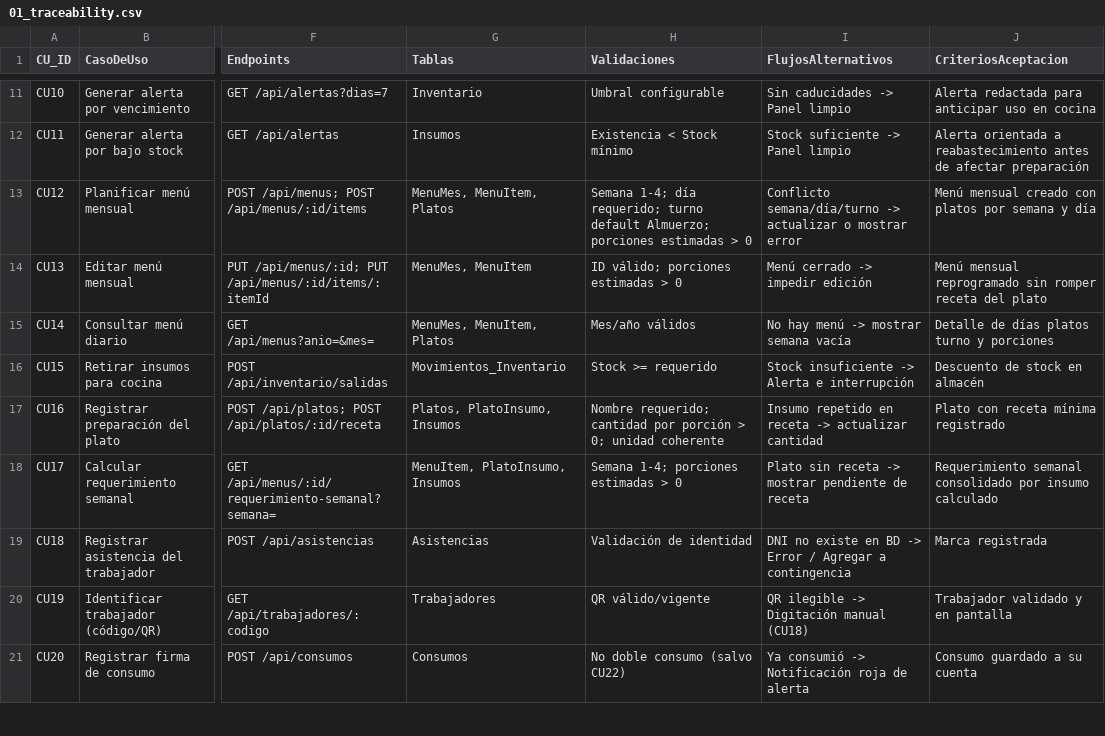
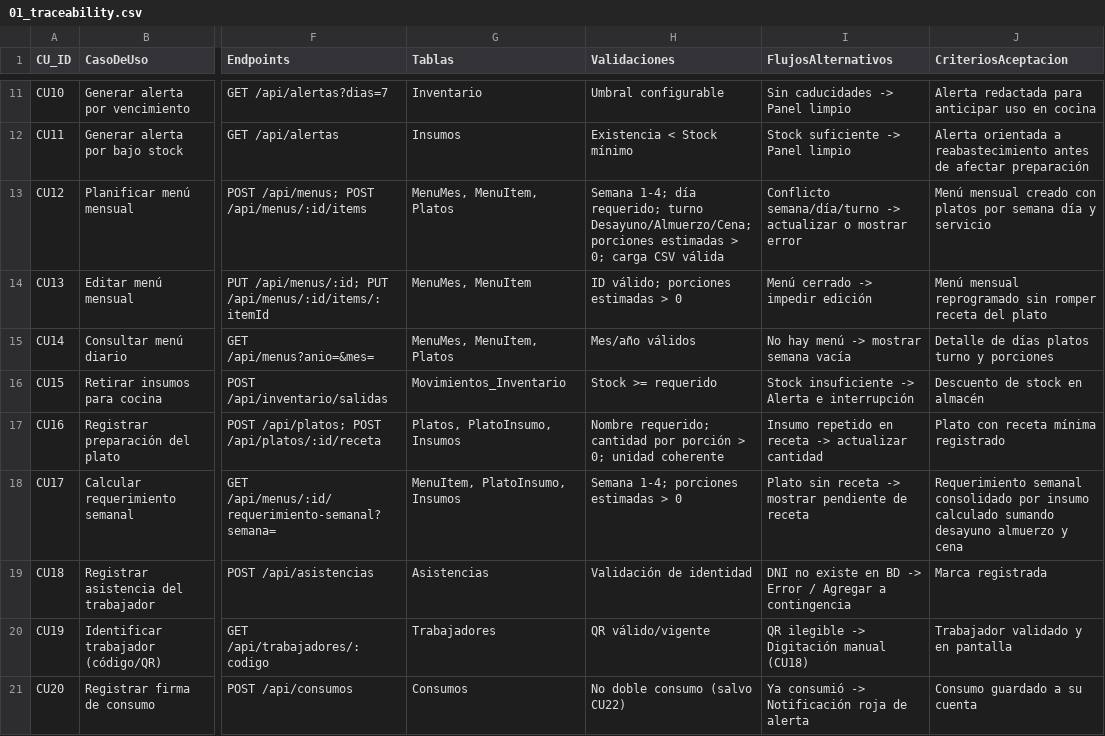
Before and after one commit to marianopinto25/catering, a CSV file: docs/01_traceability.csv, drawn as a sheet; only a part is shown, gaps mark what is left out; the diff names each change by its address in the sheet, - before the commit and + after, or states it on an @@ line.

```diff
--- a/docs/01_traceability.csv
+++ b/docs/01_traceability.csv
-H13 (Validaciones): …requerido; turno default Almuerzo; porciones estimadas > 0
+H13 (Validaciones): …requerido; turno Desayuno/Almuerzo/Cena; porciones estimadas > 0; carga CSV válida
-J13 (CriteriosAceptacion): …por semana y día
+J13 (CriteriosAceptacion): …por semana día y servicio
-J18 (CriteriosAceptacion): …insumo calculado
+J18 (CriteriosAceptacion): …insumo calculado sumando desayuno almuerzo y cena
```
Also changed, not shown: 7 other files.
